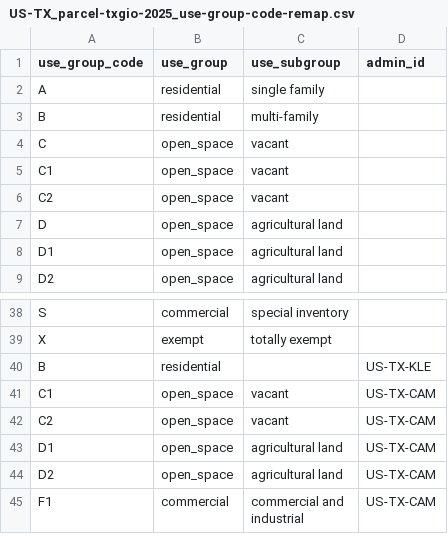
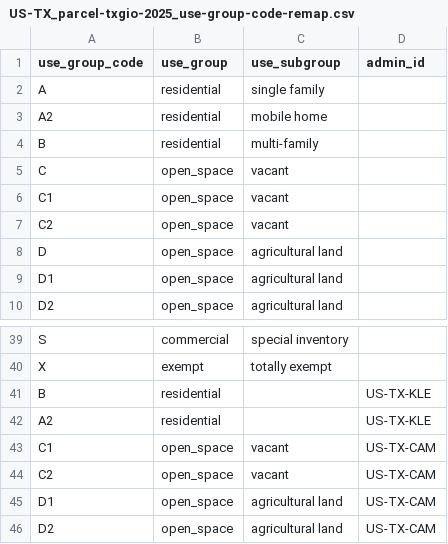
Before and after one commit to chrnolte/openplaces, a CSV file: src/openplaces/recipes/US/TX/_all/parcel/txgio/2025/US-TX_parcel-txgio-2025_use-group-code-remap.csv, drawn as a sheet; only a part is shown, gaps mark what is left out; the shorter side is filled out with more unchanged rows; the diff names each change by its address in the sheet, - before the commit and + after, or states it on an @@ line.

Commit message:
Texas A2 is a mobile home in every use-code crosswalk
NSI puts a manufactured home on 70% of 96,644 A2 parcels in 31 TX units, 1% on A1. Kleberg keeps A2 untyped. Liberty gets a crosswalk.

```diff
--- a/src/openplaces/recipes/US/TX/_all/parcel/txgio/2025/US-TX_parcel-txgio-2025_use-group-code-remap.csv
+++ b/src/openplaces/recipes/US/TX/_all/parcel/txgio/2025/US-TX_parcel-txgio-2025_use-group-code-remap.csv
+row 3: A2 | residential | mobile home
+row 42: A2 | residential |  | US-TX-KLE
```
Also changed, not shown: src/openplaces/recipes/US/TX/ARA/_all/property/aransascad/2026/US-TX-ARA_property-aransascad-2026_use-group-code-remap.csv, src/openplaces/recipes/US/TX/ELP/_all/property/elpasocad/2026/US-TX-ELP_property-elpasocad-2026_use-group-code-remap.csv, 16 other files.
